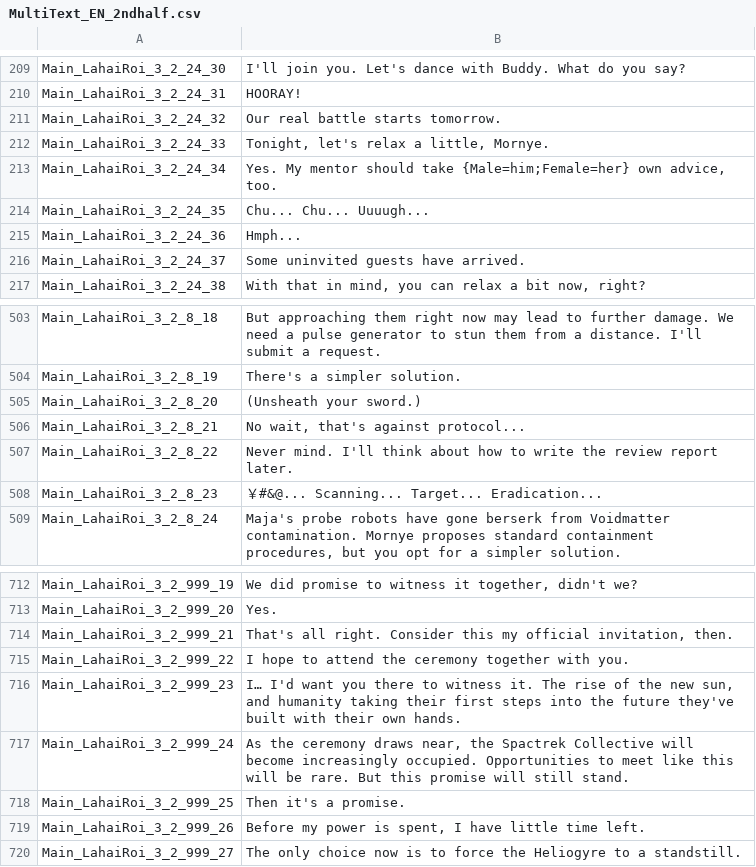
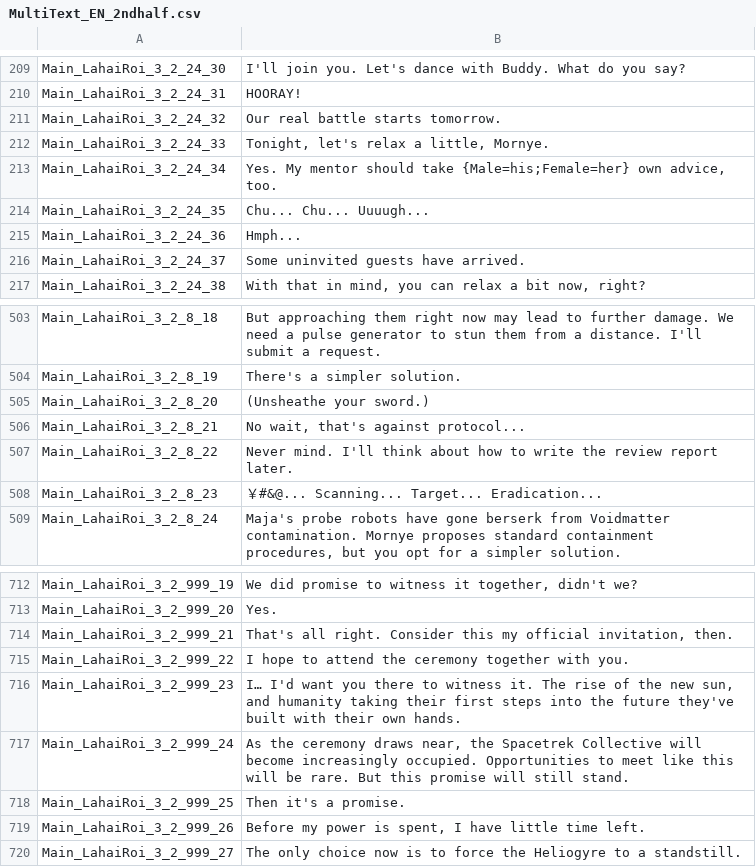
Before and after one commit to Lai-Hoang/wuwa-viet-hoa, a CSV file: TextGame/en/MultiText_EN_2ndhalf.csv, drawn as a sheet; only a part is shown, gaps mark what is left out.

```diff
--- a/TextGame/en/MultiText_EN_2ndhalf.csv
+++ b/TextGame/en/MultiText_EN_2ndhalf.csv
@@ -214,3 +214,3 @@ Main_LahaiRoi_3_2_24_32,Our real battle starts tomorrow.
 Main_LahaiRoi_3_2_24_33,"Tonight, let's relax a little, Mornye."
-Main_LahaiRoi_3_2_24_34,"Yes. My mentor should take {Male=him;Female=her} own advice, too."
+Main_LahaiRoi_3_2_24_34,"Yes. My mentor should take {Male=his;Female=her} own advice, too."
 Main_LahaiRoi_3_2_24_35,Chu... Chu... Uuuugh...
@@ -510,3 +510,3 @@ Main_LahaiRoi_3_2_8_18,But approaching them right now may lead to further damage
 Main_LahaiRoi_3_2_8_19,There's a simpler solution.
-Main_LahaiRoi_3_2_8_20,(Unsheath your sword.)
+Main_LahaiRoi_3_2_8_20,(Unsheathe your sword.)
 Main_LahaiRoi_3_2_8_21,"No wait, that's against protocol..."
@@ -723,3 +723,3 @@ Main_LahaiRoi_3_2_999_22,I hope to attend the ceremony together with you.
 Main_LahaiRoi_3_2_999_23,"I… I'd want you there to witness it. The rise of the new sun, and humanity taking their first steps into the future they've built with their own hands."
-Main_LahaiRoi_3_2_999_24,"As the ceremony draws near, the Spactrek Collective will become increasingly occupied. Opportunities to meet like this will be rare. But this promise will still stand."
+Main_LahaiRoi_3_2_999_24,"As the ceremony draws near, the Spacetrek Collective will become increasingly occupied. Opportunities to meet like this will be rare. But this promise will still stand."
 Main_LahaiRoi_3_2_999_25,Then it's a promise.
```
Also changed, not shown: TextGame/cn/MultiText_CN_2ndhalf.csv, TextGame/en/MultiText_EN_1sthalf.csv, 4 other files.
